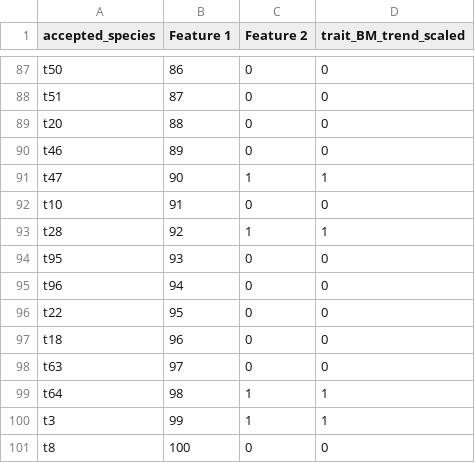
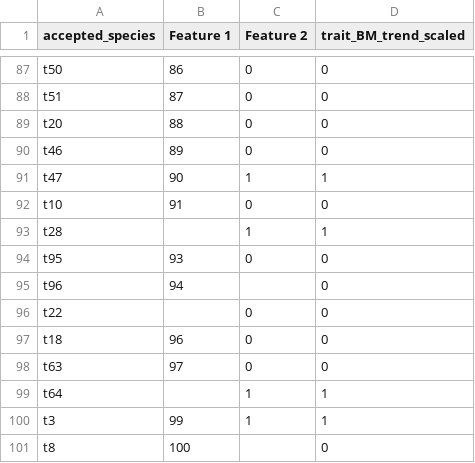
Before and after one commit to alrichardbollans/phylotraitGNN, a CSV file: phylotraitGNN/parsing_tree_data/unittest_data/binary/ground_truth.csv, drawn as a sheet; only a part is shown, gaps mark what is left out.

Commit message:
Replace buggy featurepropagation with simple imputer

```diff
--- a/phylotraitGNN/parsing_tree_data/unittest_data/binary/ground_truth.csv
+++ b/phylotraitGNN/parsing_tree_data/unittest_data/binary/ground_truth.csv
@@ -92,10 +92,10 @@ t47,90,1,1
 t10,91,0,0
-t28,92,1,1
+t28,,1,1
 t95,93,0,0
-t96,94,0,0
-t22,95,0,0
+t96,94,,0
+t22,,0,0
 t18,96,0,0
 t63,97,0,0
-t64,98,1,1
+t64,,1,1
 t3,99,1,1
-t8,100,0,0
+t8,100,,0
```
Also changed, not shown: phylotraitGNN/parsing_tree_data/unittest_data/binary/mcar_values.csv, 2 other files.
